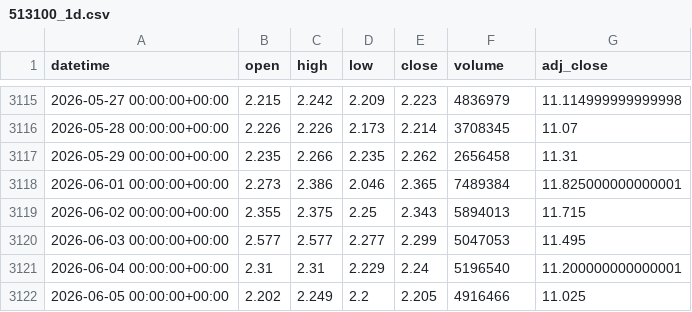
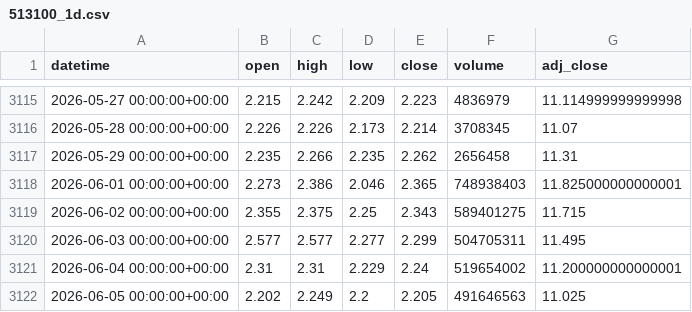
Before and after one commit to xu75/quant-strategy, a CSV file: data/market/513100_1d.csv, drawn as a sheet; only a part is shown, gaps mark what is left out.

```diff
--- a/data/market/513100_1d.csv
+++ b/data/market/513100_1d.csv
@@ -3117,6 +3117,6 @@ datetime,open,high,low,close,volume,adj_close
 2026-05-29 00:00:00+00:00,2.235,2.266,2.235,2.262,2656458,11.31
-2026-06-01 00:00:00+00:00,2.273,2.386,2.046,2.365,7489384,11.825000000000001
-2026-06-02 00:00:00+00:00,2.355,2.375,2.25,2.343,5894013,11.715
-2026-06-03 00:00:00+00:00,2.577,2.577,2.277,2.299,5047053,11.495
-2026-06-04 00:00:00+00:00,2.31,2.31,2.229,2.24,5196540,11.200000000000001
-2026-06-05 00:00:00+00:00,2.202,2.249,2.2,2.205,4916466,11.025
+2026-06-01 00:00:00+00:00,2.273,2.386,2.046,2.365,748938403,11.825000000000001
+2026-06-02 00:00:00+00:00,2.355,2.375,2.25,2.343,589401275,11.715
+2026-06-03 00:00:00+00:00,2.577,2.577,2.277,2.299,504705311,11.495
+2026-06-04 00:00:00+00:00,2.31,2.31,2.229,2.24,519654002,11.200000000000001
+2026-06-05 00:00:00+00:00,2.202,2.249,2.2,2.205,491646563,11.025
```
Also changed, not shown: data/market/BTC-USD_1d.csv, 1 other file.
